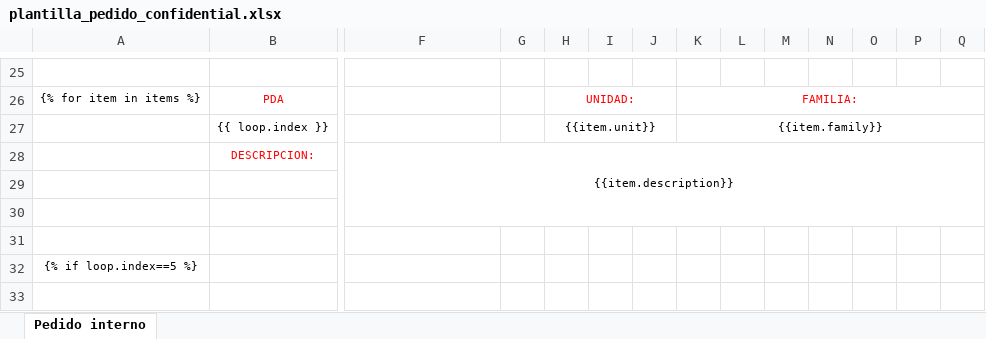
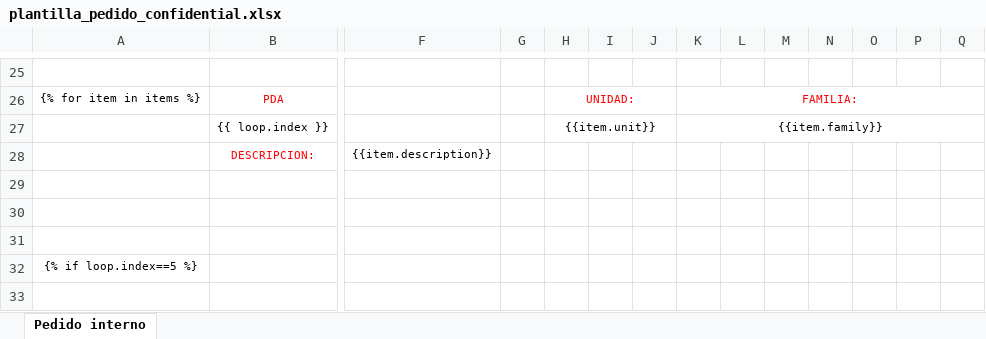
Before and after one commit to AjoloteCosmico/tyrsaAdmin, an Excel workbook: public/plantilla_pedido_confidential.xlsx, sheet Pedido interno, drawn as a sheet; only a part is shown, gaps mark what is left out; values as stored, in another font and other column widths than the file's, no borders; charts and pictures not drawn; the diff names each change by its address in the sheet, - before the commit and + after, or states it on an @@ line.

Commit message:
intento 1 de usar todo el espacio de item description impresion

```diff
--- a/public/plantilla_pedido_confidential.xlsx (sheet Pedido interno)
+++ b/public/plantilla_pedido_confidential.xlsx (sheet Pedido interno)
-F28:Y30 merged
```
